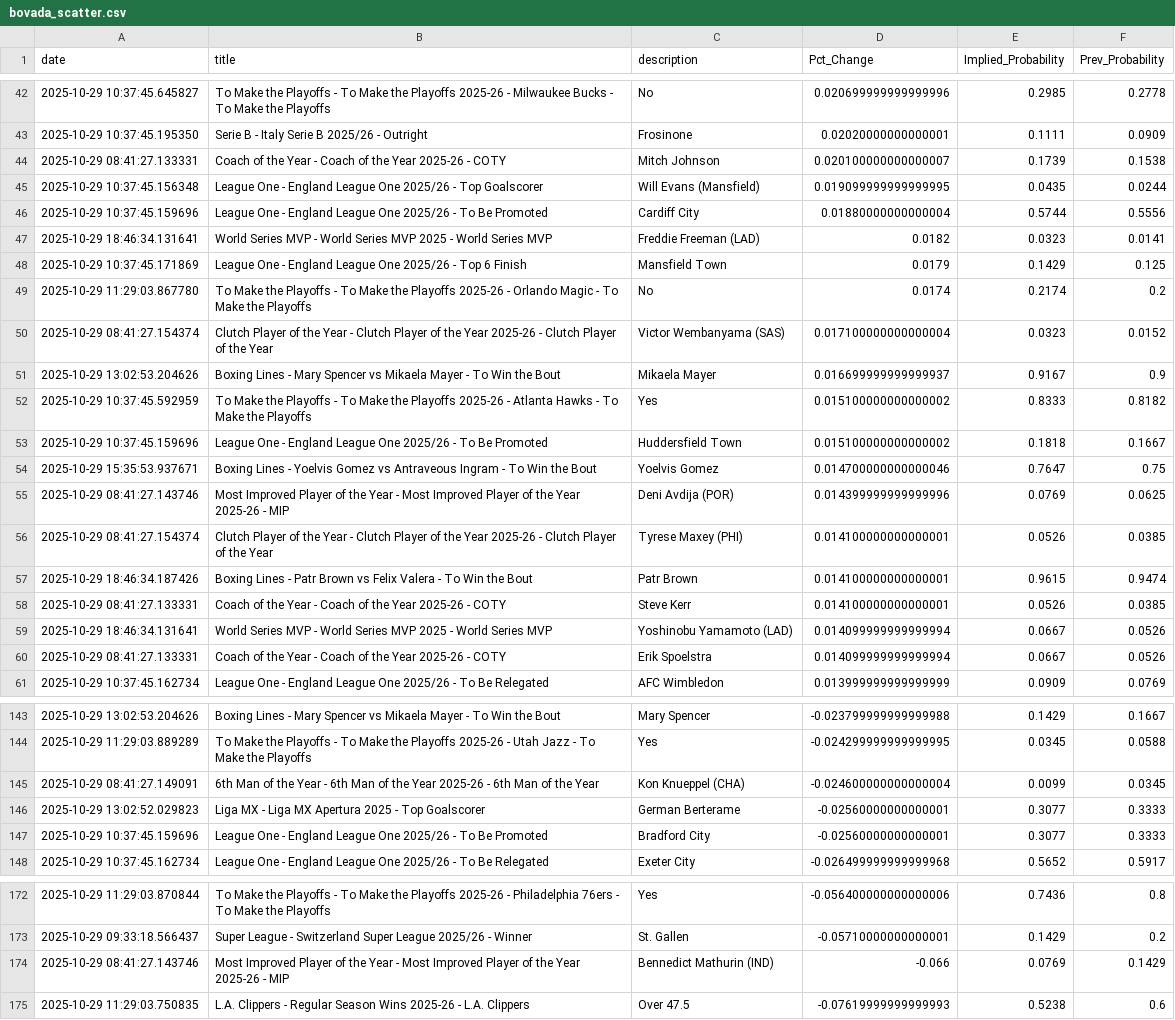
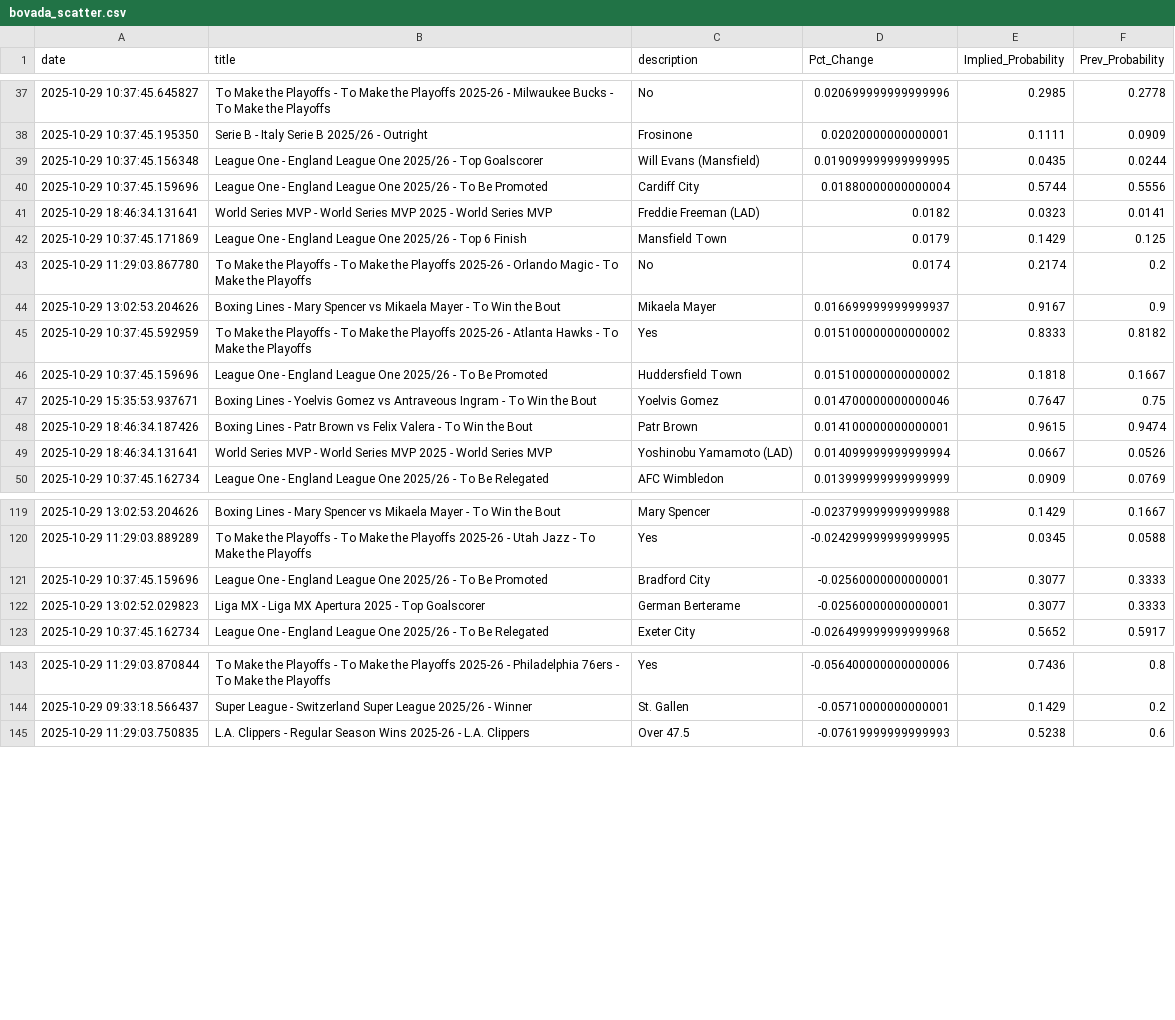
Before and after one commit to aaroncolesmith/bovada_data_1001, a CSV file: data/bovada_scatter.csv, drawn as a sheet; only a part is shown, gaps mark what is left out; the diff covers the shown part only.

```diff
--- a/data/bovada_scatter.csv
+++ b/data/bovada_scatter.csv
@@ -43,3 +38,2 @@ date,title,description,Pct_Change,Implied_Probability,Prev_Probability
 2025-10-29 10:37:45.195350,Serie B - Italy Serie B 2025/26 - Outright,Frosinone,0.02020000000000001,0.1111,0.0909
-2025-10-29 08:41:27.133331,Coach of the Year - Coach of the Year 2025-26 - COTY,Mitch Johnson,0.020100000000000007,0.1739,0.1538
 2025-10-29 10:37:45.156348,League One - England League One 2025/26 - Top Goalscorer,Will Evans (Mansfield),0.019099999999999995,0.0435,0.0244
@@ -49,3 +43,2 @@ date,title,description,Pct_Change,Implied_Probability,Prev_Probability
 2025-10-29 11:29:03.867780,To Make the Playoffs - To Make the Playoffs 2025-26 - Orlando Magic - To Make the Playoffs,No,0.0174,0.2174,0.2
-2025-10-29 08:41:27.154374,Clutch Player of the Year - Clutch Player of the Year 2025-26 - Clutch Player of the Year,Victor Wembanyama (SAS),0.017100000000000004,0.0323,0.0152
 2025-10-29 13:02:53.204626,Boxing Lines - Mary Spencer vs Mikaela Mayer - To Win the Bout,Mikaela Mayer,0.016699999999999937,0.9167,0.9
@@ -54,8 +47,4 @@ date,title,description,Pct_Change,Implied_Probability,Prev_Probability
 2025-10-29 15:35:53.937671,Boxing Lines - Yoelvis Gomez vs Antraveous Ingram - To Win the Bout,Yoelvis Gomez,0.014700000000000046,0.7647,0.75
-2025-10-29 08:41:27.143746,Most Improved Player of the Year - Most Improved Player of the Year 2025-26 - MIP,Deni Avdija (POR),0.014399999999999996,0.0769,0.0625
-2025-10-29 08:41:27.154374,Clutch Player of the Year - Clutch Player of the Year 2025-26 - Clutch Player of the Year,Tyrese Maxey (PHI),0.014100000000000001,0.0526,0.0385
 2025-10-29 18:46:34.187426,Boxing Lines - Patr Brown vs Felix Valera - To Win the Bout,Patr Brown,0.014100000000000001,0.9615,0.9474
-2025-10-29 08:41:27.133331,Coach of the Year - Coach of the Year 2025-26 - COTY,Steve Kerr,0.014100000000000001,0.0526,0.0385
 2025-10-29 18:46:34.131641,World Series MVP - World Series MVP 2025 - World Series MVP,Yoshinobu Yamamoto (LAD),0.014099999999999994,0.0667,0.0526
-2025-10-29 08:41:27.133331,Coach of the Year - Coach of the Year 2025-26 - COTY,Erik Spoelstra,0.014099999999999994,0.0667,0.0526
 2025-10-29 10:37:45.162734,League One - England League One 2025/26 - To Be Relegated,AFC Wimbledon,0.013999999999999999,0.0909,0.0769
@@ -144,5 +120,4 @@ date,title,description,Pct_Change,Implied_Probability,Prev_Probability
 2025-10-29 11:29:03.889289,To Make the Playoffs - To Make the Playoffs 2025-26 - Utah Jazz - To Make the Playoffs,Yes,-0.024299999999999995,0.0345,0.0588
-2025-10-29 08:41:27.149091,6th Man of the Year - 6th Man of the Year 2025-26 - 6th Man of the Year,Kon Knueppel (CHA),-0.024600000000000004,0.0099,0.0345
+2025-10-29 10:37:45.159696,League One - England League One 2025/26 - To Be Promoted,Bradford City,-0.02560000000000001,0.3077,0.3333
 2025-10-29 13:02:52.029823,Liga MX - Liga MX Apertura 2025 - Top Goalscorer,German Berterame,-0.02560000000000001,0.3077,0.3333
-2025-10-29 10:37:45.159696,League One - England League One 2025/26 - To Be Promoted,Bradford City,-0.02560000000000001,0.3077,0.3333
 2025-10-29 10:37:45.162734,League One - England League One 2025/26 - To Be Relegated,Exeter City,-0.026499999999999968,0.5652,0.5917
@@ -173,3 +144,2 @@ date,title,description,Pct_Change,Implied_Probability,Prev_Probability
 2025-10-29 09:33:18.566437,Super League - Switzerland Super League 2025/26 - Winner,St. Gallen,-0.05710000000000001,0.1429,0.2
-2025-10-29 08:41:27.143746,Most Improved Player of the Year - Most Improved Player of the Year 2025-26 - MIP,Bennedict Mathurin (IND),-0.066,0.0769,0.1429
 2025-10-29 11:29:03.750835,L.A. Clippers - Regular Season Wins 2025-26 - L.A. Clippers ,Over 47.5,-0.07619999999999993,0.5238,0.6
```
Also changed, not shown: 22 removed rows and 7 moved rows elsewhere in this file, 1 other file.
